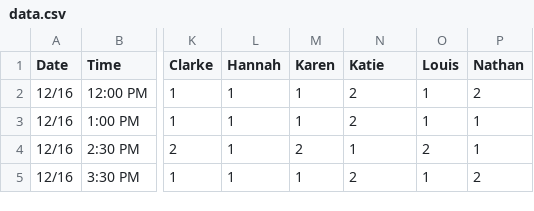
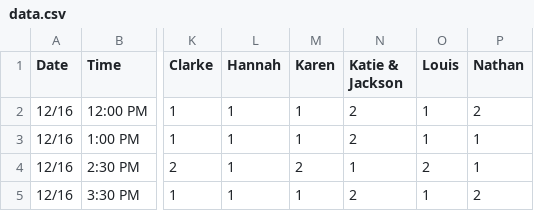
Before and after one commit to nclundell/bbchallenge-1.0, a CSV file: data.csv, drawn as a sheet; only a part is shown, gaps mark what is left out; the diff names each change by its address in the sheet, - before the commit and + after, or states it on an @@ line.

```diff
--- a/data.csv
+++ b/data.csv
-N1: Katie
+N1: Katie & Jackson
```
Also changed, not shown: 1 other file.
